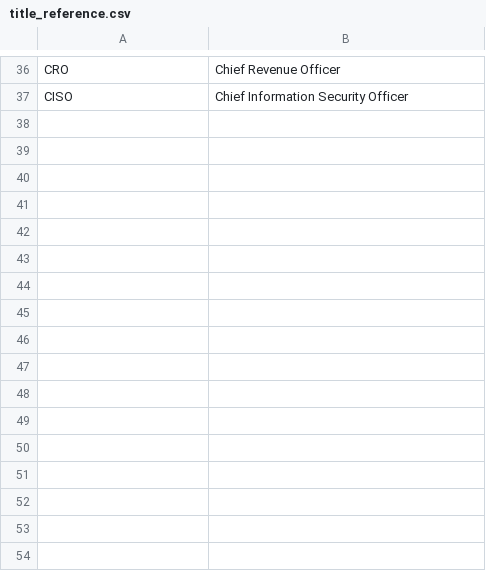
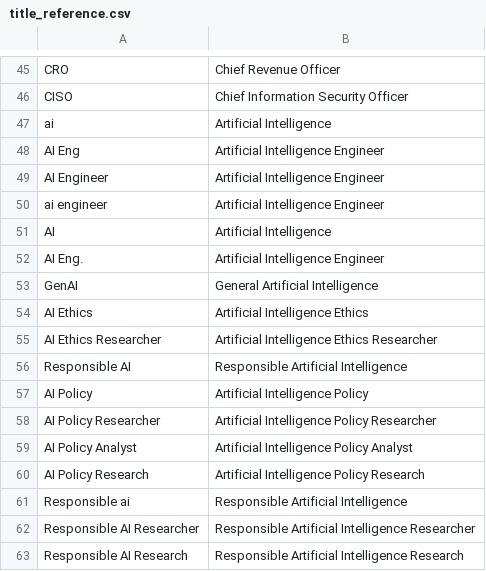
Before and after one commit to ryabrams/persona-tagging, a CSV file: data/title_reference.csv, drawn as a sheet; only a part is shown, gaps mark what is left out; the diff covers the shown part only.

Commit message:
additions

```diff
--- a/data/title_reference.csv
+++ b/data/title_reference.csv
@@ -37 +46,18 @@ CRO,Chief Revenue Officer
 CISO,Chief Information Security Officer
+ai,Artificial Intelligence
+AI Eng,Artificial Intelligence Engineer
+AI Engineer,Artificial Intelligence Engineer
+ai engineer,Artificial Intelligence Engineer
+AI,Artificial Intelligence
+AI Eng.,Artificial Intelligence Engineer
+GenAI,General Artificial Intelligence
+AI Ethics,Artificial Intelligence Ethics
+AI Ethics Researcher,Artificial Intelligence Ethics Researcher
+Responsible AI,Responsible Artificial Intelligence
+AI Policy,Artificial Intelligence Policy
+AI Policy Researcher,Artificial Intelligence Policy Researcher
+AI Policy Analyst,Artificial Intelligence Policy Analyst
+AI Policy Research,Artificial Intelligence Policy Research
+Responsible ai,Responsible Artificial Intelligence
+Responsible AI Researcher,Responsible Artificial Intelligence Researcher
+Responsible AI Research,Responsible Artificial Intelligence Research
```
Also changed, not shown: 9 added rows elsewhere in this file.
